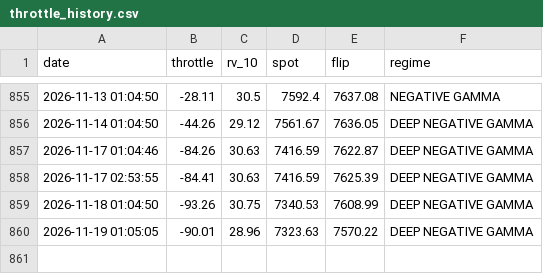
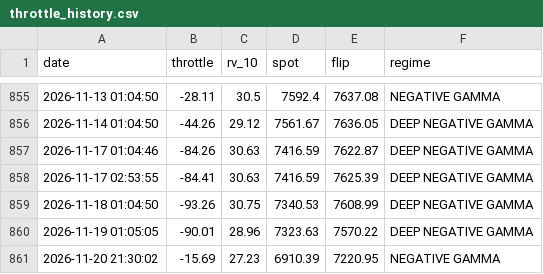
Before and after one commit to dchebows/HE-analysis-pipeline, a CSV file: throttle_history.csv, drawn as a sheet; only a part is shown, gaps mark what is left out.

```diff
--- a/throttle_history.csv
+++ b/throttle_history.csv
@@ -860 +860,2 @@ date,throttle,rv_10,spot,flip,regime
 2026-11-19 01:05:05,-90.01,28.96,7323.63,7570.22,DEEP NEGATIVE GAMMA
+2026-11-20 21:30:02,-15.69,27.23,6910.39,7220.95,NEGATIVE GAMMA
```
Also changed, not shown: output.csv, 1 other file.
